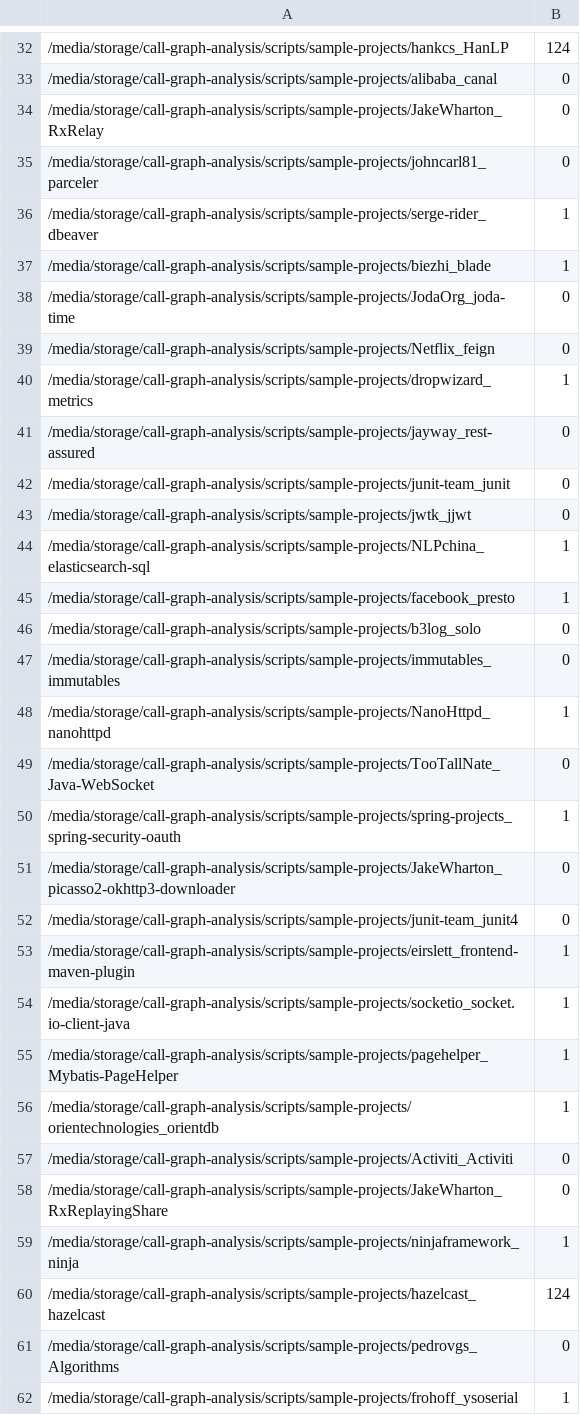
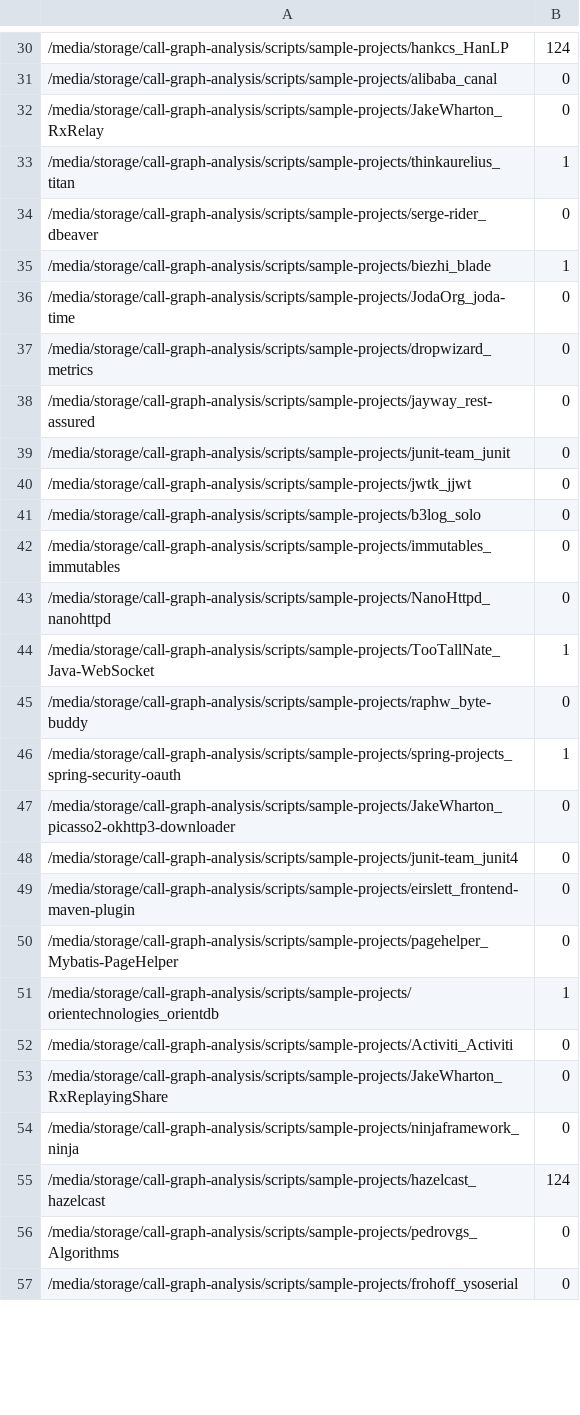
Before and after one commit to jdebloat/jshrink, a CSV file: scripts/bobby_notes/tests_output.csv, drawn as a sheet; only a part is shown, gaps mark what is left out; the diff covers the shown part only.

Commit message:
Updated build.sh, rerun the scripts.

```diff
--- a/scripts/bobby_notes/tests_output.csv
+++ b/scripts/bobby_notes/tests_output.csv
@@ -34,8 +32,7 @@
 /media/storage/call-graph-analysis/scripts/sample-projects/JakeWharton_RxRelay,0
-/media/storage/call-graph-analysis/scripts/sample-projects/johncarl81_parceler,0
-/media/storage/call-graph-analysis/scripts/sample-projects/serge-rider_dbeaver,1
+/media/storage/call-graph-analysis/scripts/sample-projects/thinkaurelius_titan,1
+/media/storage/call-graph-analysis/scripts/sample-projects/serge-rider_dbeaver,0
 /media/storage/call-graph-analysis/scripts/sample-projects/biezhi_blade,1
 /media/storage/call-graph-analysis/scripts/sample-projects/JodaOrg_joda-time,0
-/media/storage/call-graph-analysis/scripts/sample-projects/Netflix_feign,0
-/media/storage/call-graph-analysis/scripts/sample-projects/dropwizard_metrics,1
+/media/storage/call-graph-analysis/scripts/sample-projects/dropwizard_metrics,0
 /media/storage/call-graph-analysis/scripts/sample-projects/jayway_rest-assured,0
@@ -43,8 +40,7 @@
 /media/storage/call-graph-analysis/scripts/sample-projects/jwtk_jjwt,0
-/media/storage/call-graph-analysis/scripts/sample-projects/NLPchina_elasticsearch-sql,1
-/media/storage/call-graph-analysis/scripts/sample-projects/facebook_presto,1
 /media/storage/call-graph-analysis/scripts/sample-projects/b3log_solo,0
 /media/storage/call-graph-analysis/scripts/sample-projects/immutables_immutables,0
-/media/storage/call-graph-analysis/scripts/sample-projects/NanoHttpd_nanohttpd,1
-/media/storage/call-graph-analysis/scripts/sample-projects/TooTallNate_Java-WebSocket,0
+/media/storage/call-graph-analysis/scripts/sample-projects/NanoHttpd_nanohttpd,0
+/media/storage/call-graph-analysis/scripts/sample-projects/TooTallNate_Java-WebSocket,1
+/media/storage/call-graph-analysis/scripts/sample-projects/raphw_byte-buddy,0
 /media/storage/call-graph-analysis/scripts/sample-projects/spring-projects_spring-security-oauth,1
@@ -52,5 +48,4 @@
 /media/storage/call-graph-analysis/scripts/sample-projects/junit-team_junit4,0
-/media/storage/call-graph-analysis/scripts/sample-projects/eirslett_frontend-maven-plugin,1
-/media/storage/call-graph-analysis/scripts/sample-projects/socketio_socket.io-client-java,1
-/media/storage/call-graph-analysis/scripts/sample-projects/pagehelper_Mybatis-PageHelper,1
+/media/storage/call-graph-analysis/scripts/sample-projects/eirslett_frontend-maven-plugin,0
+/media/storage/call-graph-analysis/scripts/sample-projects/pagehelper_Mybatis-PageHelper,0
 /media/storage/call-graph-analysis/scripts/sample-projects/orientechnologies_orientdb,1
@@ -58,5 +53,5 @@
 /media/storage/call-graph-analysis/scripts/sample-projects/JakeWharton_RxReplayingShare,0
-/media/storage/call-graph-analysis/scripts/sample-projects/ninjaframework_ninja,1
+/media/storage/call-graph-analysis/scripts/sample-projects/ninjaframework_ninja,0
 /media/storage/call-graph-analysis/scripts/sample-projects/hazelcast_hazelcast,124
 /media/storage/call-graph-analysis/scripts/sample-projects/pedrovgs_Algorithms,0
-/media/storage/call-graph-analysis/scripts/sample-projects/frohoff_ysoserial,1
+/media/storage/call-graph-analysis/scripts/sample-projects/frohoff_ysoserial,0
```
Also changed, not shown: 14 added rows, 34 removed rows and 31 edited cells elsewhere in this file, scripts/bobby_notes/build_output.csv, 2 other files.
